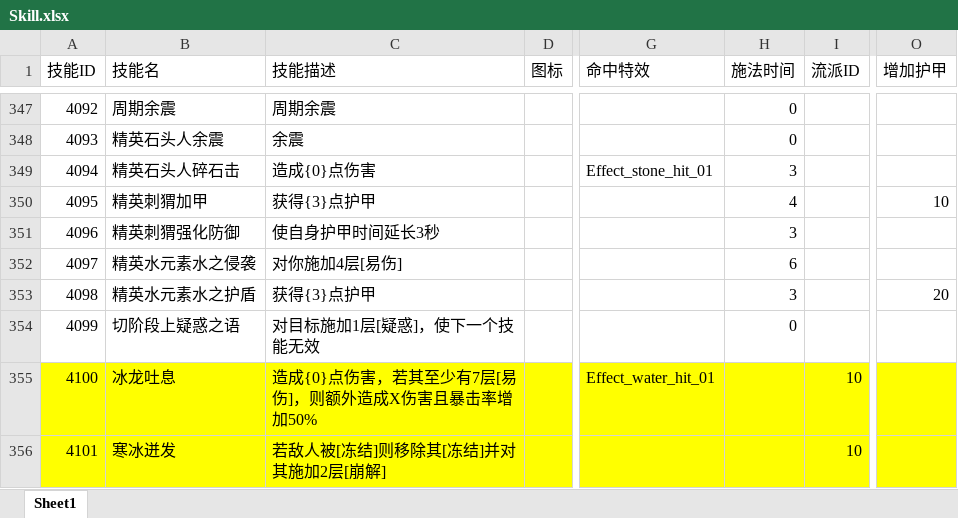
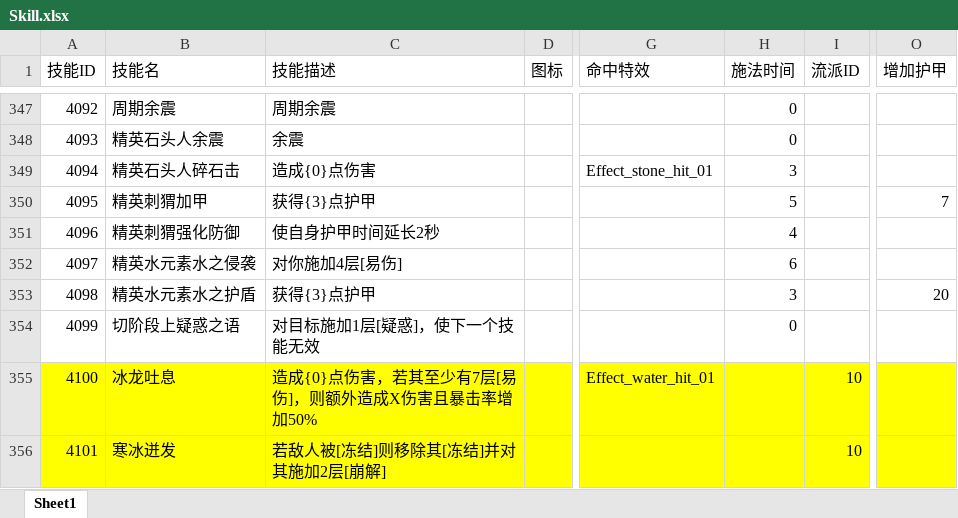
Before and after one commit to heizmoon/MagicPlay, an Excel workbook: Client/Assets/Data/Skill.xlsx, sheet Sheet1, drawn as a sheet; only a part is shown, gaps mark what is left out; values as stored, in another font and other column widths than the file's, no borders; the diff names each change by its address in the sheet, - before the commit and + after, or states it on an @@ line.

```diff
--- a/Client/Assets/Data/Skill.xlsx (sheet Sheet1)
+++ b/Client/Assets/Data/Skill.xlsx (sheet Sheet1)
-H350 (施法时间): 4
+H350 (施法时间): 5
-O350 (增加护甲): 10
+O350 (增加护甲): 7
-C351 (技能描述): 使自身护甲时间延长3秒
+C351 (技能描述): 使自身护甲时间延长2秒
-H351 (施法时间): 3
+H351 (施法时间): 4
```
Also changed, not shown: Client/Assets/Data/Buff.xlsx, Client/Assets/Data/MonsterType.xlsx, 6 other files.
